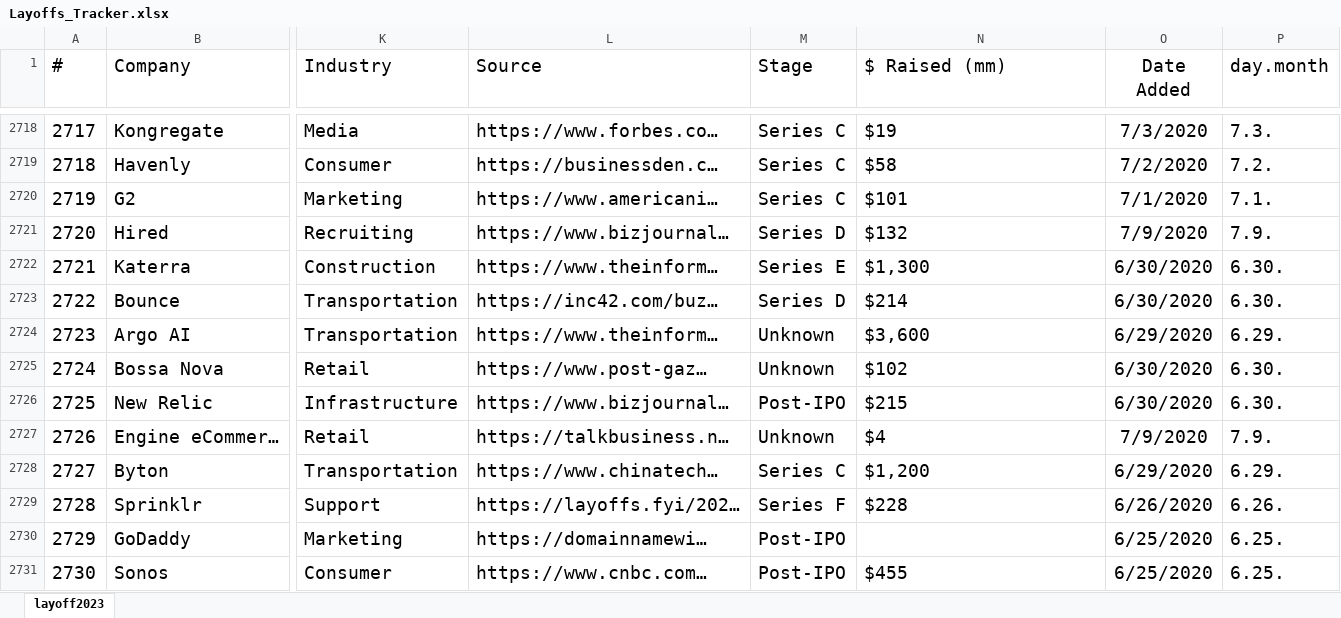
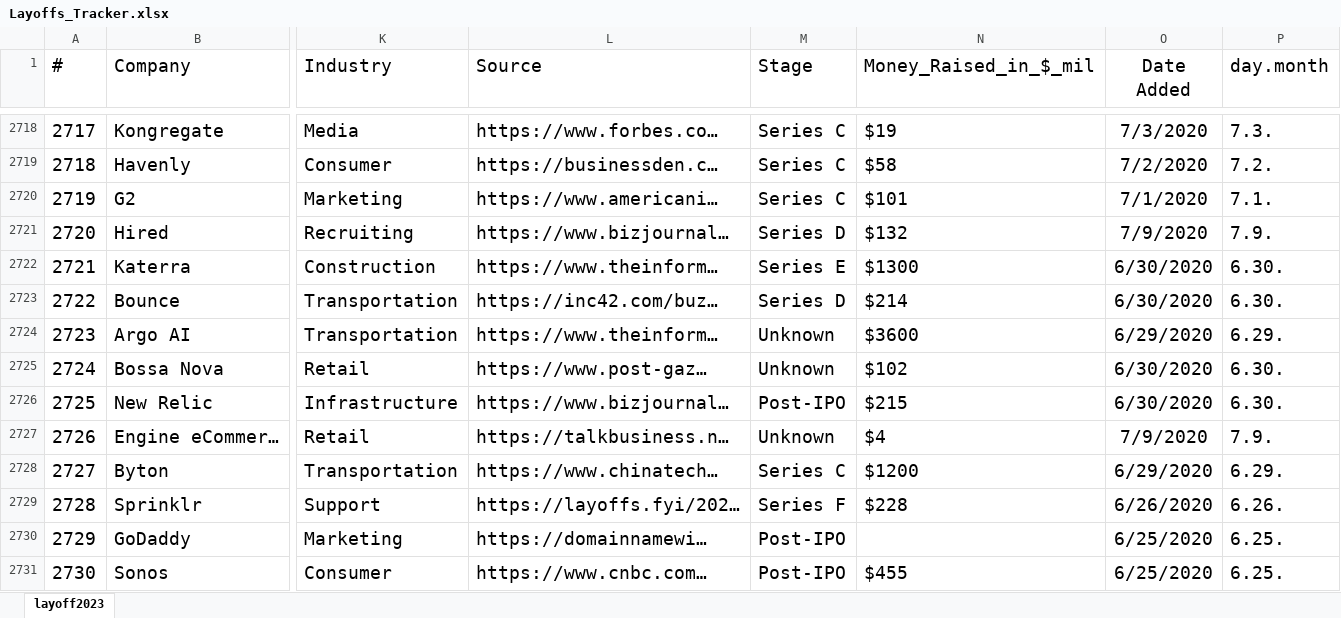
Before and after one commit to UlrikeDetective/New, an Excel workbook: data/Layoffs_Tracker.xlsx, sheet layoff2023, drawn as a sheet; only a part is shown, gaps mark what is left out; values as stored, in another font and other column widths than the file's, no borders; table styles not drawn; the diff covers the shown part only; the diff names each change by its address in the sheet, - before the commit and + after, or states it on an @@ line.

```diff
--- a/data/Layoffs_Tracker.xlsx (sheet layoff2023)
+++ b/data/Layoffs_Tracker.xlsx (sheet layoff2023)
-N1: $ Raised (mm)
+N1: Money_Raised_in_$_mil
-N2722 (Money_Raised_in_$_mil): $1,300
+N2722 (Money_Raised_in_$_mil): $1300
-N2724 (Money_Raised_in_$_mil): $3,600
+N2724 (Money_Raised_in_$_mil): $3600
-N2728 (Money_Raised_in_$_mil): $1,200
+N2728 (Money_Raised_in_$_mil): $1200
```
Also changed, not shown: 364 edited cells elsewhere in this sheet, data/Biggest_Layoffs.xlsx, 5 other files.
